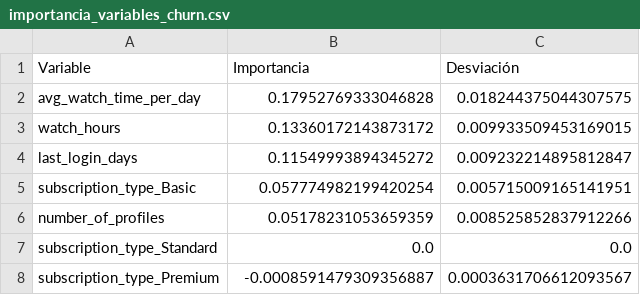
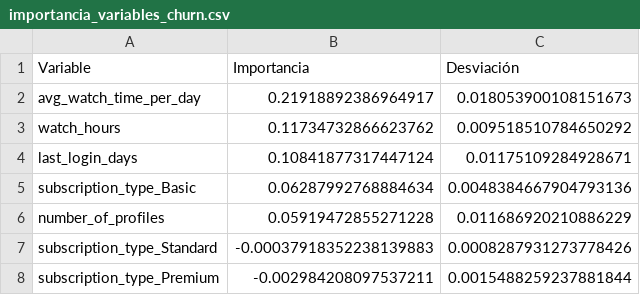
Before and after one commit to RICK1130042/Netflix_clasificadores, a CSV file: importancia_variables_churn.csv, drawn as a sheet.

```diff
--- a/importancia_variables_churn.csv
+++ b/importancia_variables_churn.csv
@@ -1,8 +1,8 @@
 Variable,Importancia,Desviación
-avg_watch_time_per_day,0.17952769333046828,0.018244375044307575
-watch_hours,0.13360172143873172,0.009933509453169015
-last_login_days,0.11549993894345272,0.009232214895812847
-subscription_type_Basic,0.057774982199420254,0.005715009165141951
-number_of_profiles,0.05178231053659359,0.008525852837912266
-subscription_type_Standard,0.0,0.0
-subscription_type_Premium,-0.0008591479309356887,0.0003631706612093567
+avg_watch_time_per_day,0.21918892386964917,0.018053900108151673
+watch_hours,0.11734732866623762,0.009518510784650292
+last_login_days,0.10841877317447124,0.01175109284928671
+subscription_type_Basic,0.06287992768884634,0.0048384667904793136
+number_of_profiles,0.05919472855271228,0.011686920210886229
+subscription_type_Standard,-0.00037918352238139883,0.0008287931273778426
+subscription_type_Premium,-0.002984208097537211,0.0015488259237881844
```
Also changed, not shown: comparacion_modelos_churn.csv, comparacion_validacion_cruzada.csv, 2 other files.
